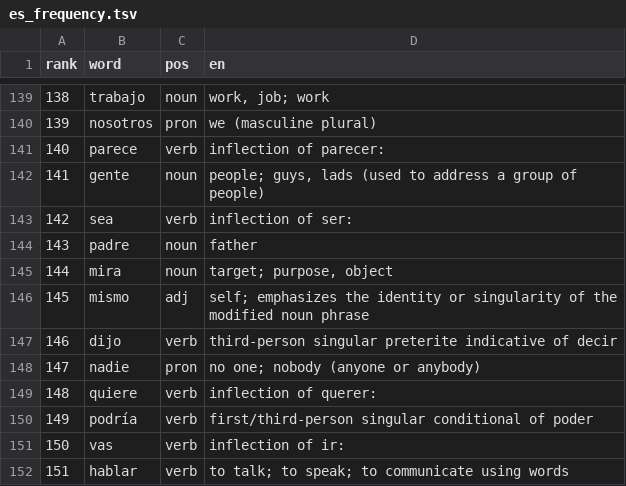
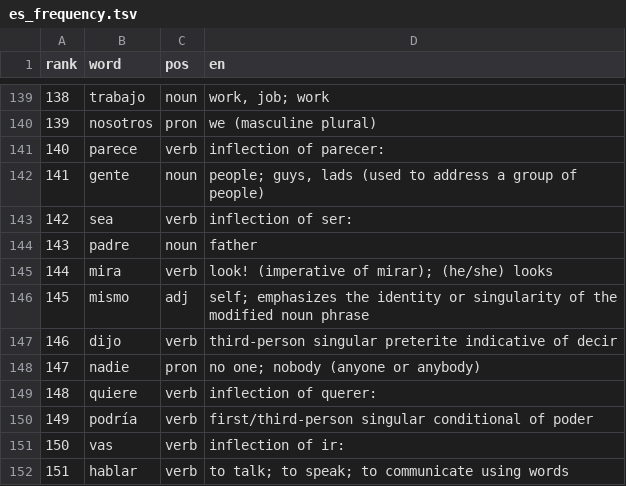
Before and after one commit to CorneliuSmith/polyglot-srs, a TSV file: data/es_frequency.tsv, drawn as a sheet; only a part is shown, gaps mark what is left out; the diff covers the shown part only.

```diff
--- a/data/es_frequency.tsv
+++ b/data/es_frequency.tsv
@@ -144,3 +144,3 @@ rank	word	pos	en
 143	padre	noun	father
-144	mira	noun	target; purpose, object
+144	mira	verb	look! (imperative of mirar); (he/she) looks
 145	mismo	adj	self; emphasizes the identity or singularity of the modified noun phrase
```
Also changed, not shown: 17 edited cells elsewhere in this file, 3 other files.
